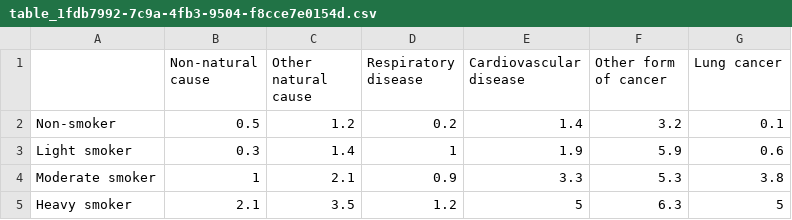
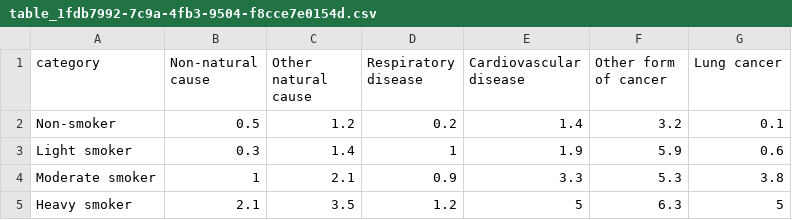
Before and after one commit to Priyanshs-ingh/age_detection_project, a CSV file: table_1fdb7992-7c9a-4fb3-9504-f8cce7e0154d.csv, drawn as a sheet.

```diff
--- a/table_1fdb7992-7c9a-4fb3-9504-f8cce7e0154d.csv
+++ b/table_1fdb7992-7c9a-4fb3-9504-f8cce7e0154d.csv
@@ -1,2 +1,2 @@
-" ","Non-natural cause","Other natural cause","Respiratory disease","Cardiovascular disease","Other form of cancer","Lung cancer"
+"category","Non-natural cause","Other natural cause","Respiratory disease","Cardiovascular disease","Other form of cancer","Lung cancer"
 "Non-smoker","0.5","1.2","0.2","1.4","3.2","0.1"
```
Also changed, not shown: table_ebec359a-f771-4180-8957-42d8334d72e9.csv, 5 other files.
